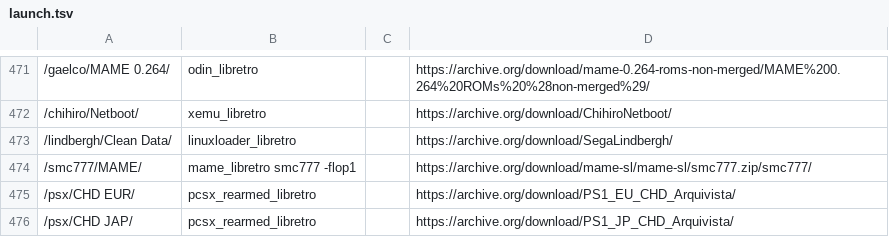
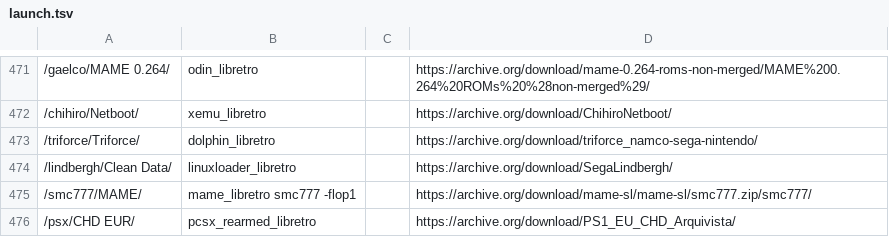
Before and after one commit to WizzardSK/wizzardsk.github.io, a TSV file: launch.tsv, drawn as a sheet; only a part is shown, gaps mark what is left out; the shorter side is filled out with more unchanged rows; the diff names each change by its address in the sheet, - before the commit and + after, or states it on an @@ line.

Commit message:
Triforce (Dolphin): page, menu and launcher entries

```diff
--- a/launch.tsv
+++ b/launch.tsv
+row 473: /triforce/Triforce/ | dolphin_libretro |  | https://archive.org/download/triforce_namco-sega-nintendo/
```
Also changed, not shown: 5 other files.
